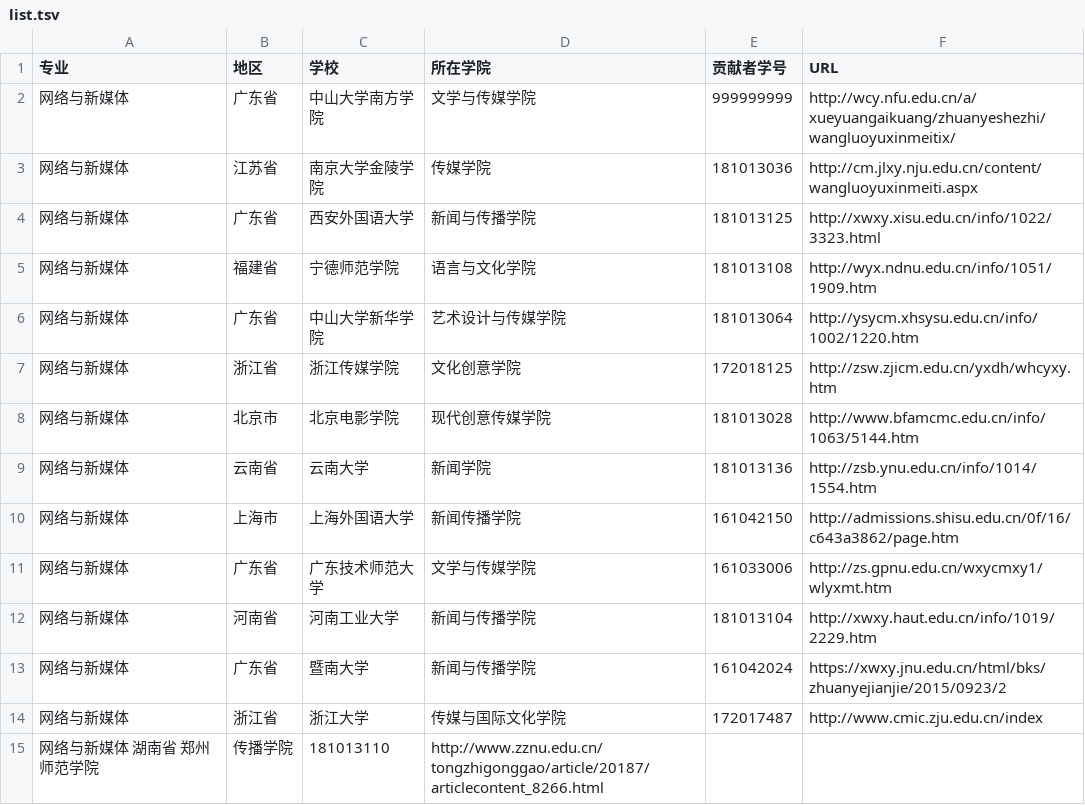
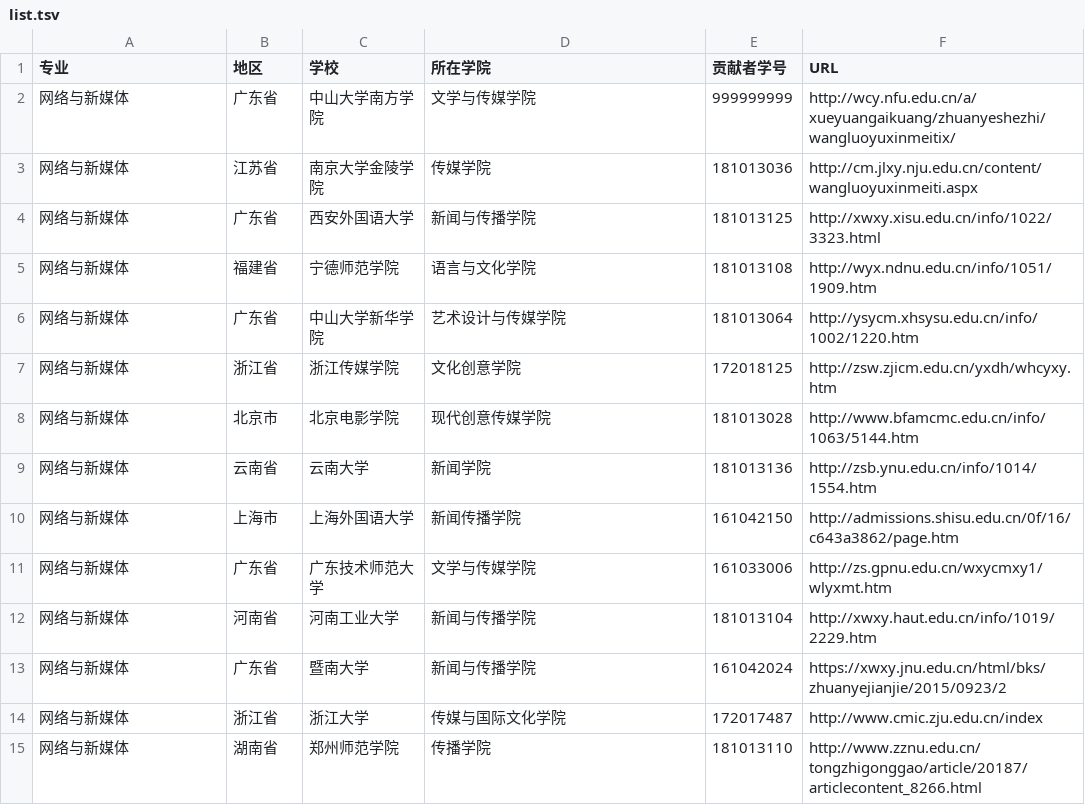
Before and after one commit to hanteng/China_newmedia_undergrad, a TSV file: list.tsv, drawn as a sheet.

Commit message:
找到一个新学校发现错误后修改了 请求合并

```diff
--- a/list.tsv
+++ b/list.tsv
@@ -14,2 +14,2 @@
 网络与新媒体	浙江省	浙江大学	传媒与国际文化学院	172017487	http://www.cmic.zju.edu.cn/index
-网络与新媒体    湖南省  郑州师范学院	传播学院	181013110	http://www.zznu.edu.cn/tongzhigonggao/article/20187/articlecontent_8266.html
+网络与新媒体	湖南省	郑州师范学院	传播学院	181013110	http://www.zznu.edu.cn/tongzhigonggao/article/20187/articlecontent_8266.html
```
